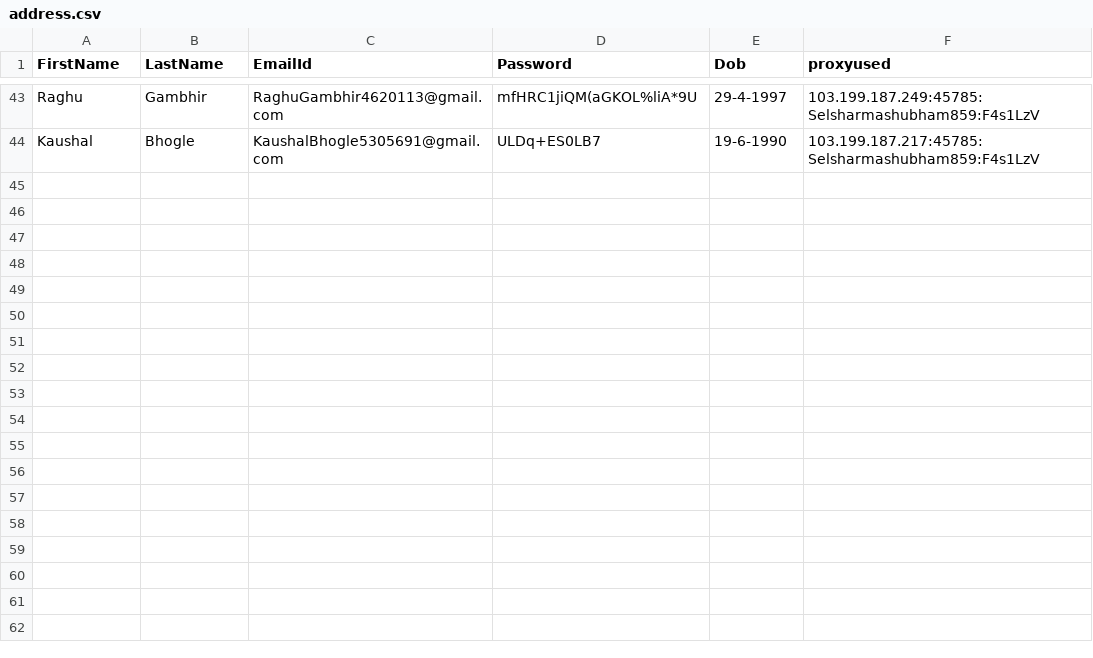
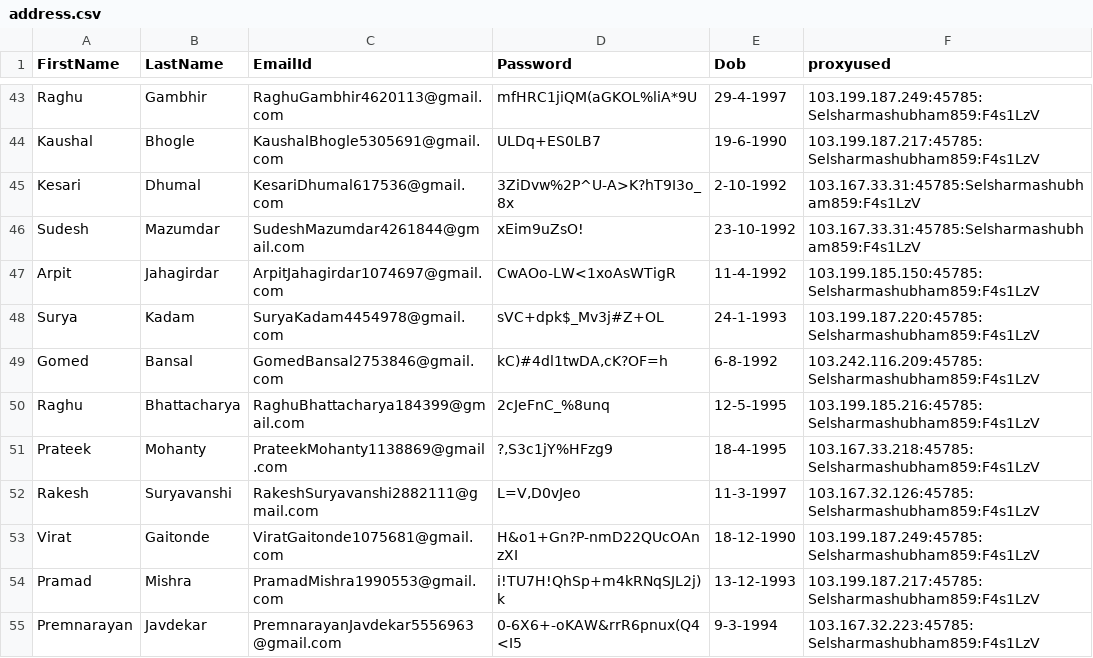
Before and after one commit to Shubham10297/GmailCreator, a CSV file: address.csv, drawn as a sheet; only a part is shown, gaps mark what is left out.

Commit message:
Add files via upload

```diff
--- a/address.csv
+++ b/address.csv
@@ -44 +44,12 @@ Raghu,Gambhir,RaghuGambhir4620113@gmail.com,mfHRC1jiQM(aGKOL%liA*9U,29-4-1997,10
 Kaushal,Bhogle,KaushalBhogle5305691@gmail.com,ULDq+ES0LB7,19-6-1990,103.199.187.217:45785:Selsharmashubham859:F4s1LzV
+Kesari,Dhumal,KesariDhumal617536@gmail.com,3ZiDvw%2P^U-A>K?hT9I3o_8x,2-10-1992,103.167.33.31:45785:Selsharmashubham859:F4s1LzV
+Sudesh,Mazumdar,SudeshMazumdar4261844@gmail.com,xEim9uZsO!,23-10-1992,103.167.33.31:45785:Selsharmashubham859:F4s1LzV
+Arpit,Jahagirdar,ArpitJahagirdar1074697@gmail.com,CwAOo-LW<1xoAsWTigR,11-4-1992,103.199.185.150:45785:Selsharmashubham859:F4s1LzV
+Surya,Kadam,SuryaKadam4454978@gmail.com,sVC+dpk$_Mv3j#Z+OL,24-1-1993,103.199.187.220:45785:Selsharmashubham859:F4s1LzV
+Gomed,Bansal,GomedBansal2753846@gmail.com,"kC)#4dl1twDA,cK?OF=h",6-8-1992,103.242.116.209:45785:Selsharmashubham859:F4s1LzV
+Raghu,Bhattacharya,RaghuBhattacharya184399@gmail.com,2cJeFnC_%8unq,12-5-1995,103.199.185.216:45785:Selsharmashubham859:F4s1LzV
+Prateek,Mohanty,PrateekMohanty1138869@gmail.com,"?,S3c1jY%HFzg9",18-4-1995,103.167.33.218:45785:Selsharmashubham859:F4s1LzV
+Rakesh,Suryavanshi,RakeshSuryavanshi2882111@gmail.com,"L=V,D0vJeo",11-3-1997,103.167.32.126:45785:Selsharmashubham859:F4s1LzV
+Virat,Gaitonde,ViratGaitonde1075681@gmail.com,H&o1+Gn?P-nmD22QUcOAnzXI,18-12-1990,103.199.187.249:45785:Selsharmashubham859:F4s1LzV
+Pramad,Mishra,PramadMishra1990553@gmail.com,i!TU7H!QhSp+m4kRNqSJL2j)k,13-12-1993,103.199.187.217:45785:Selsharmashubham859:F4s1LzV
+Premnarayan,Javdekar,PremnarayanJavdekar5556963@gmail.com,0-6X6+-oKAW&rrR6pnux(Q4<I5,9-3-1994,103.167.32.223:45785:Selsharmashubham859:F4s1LzV
```
